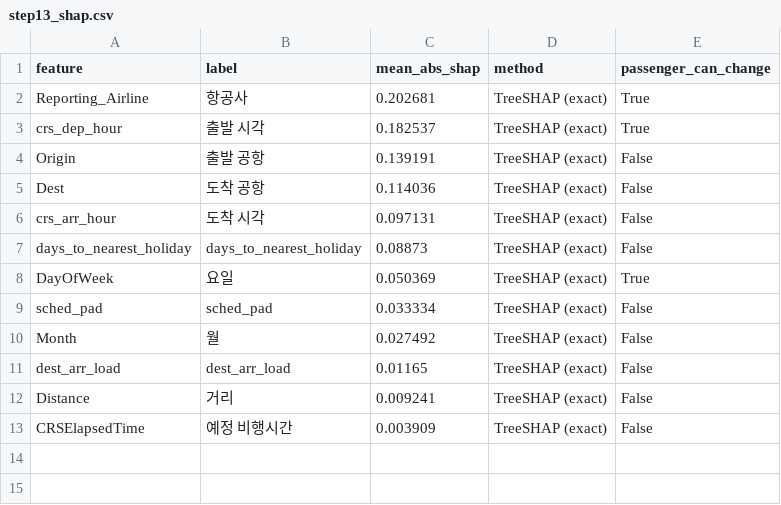
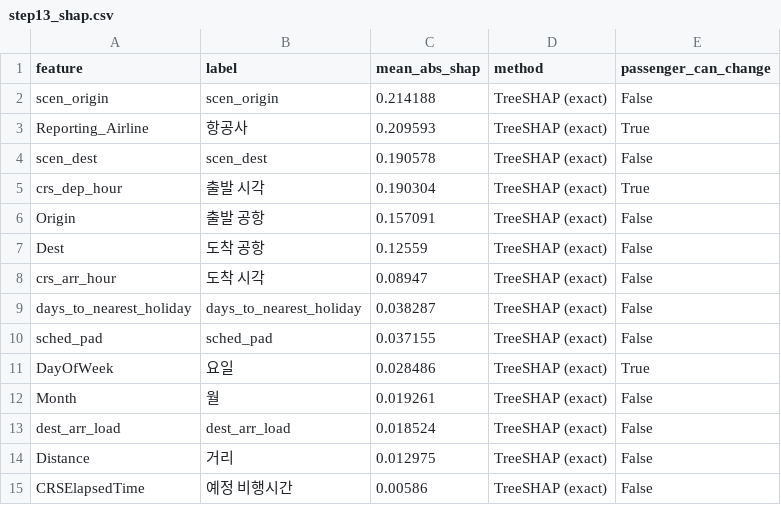
Before and after one commit to ValentinJaeung/MachineLearning_Team_6, a CSV file: results/step13_shap.csv, drawn as a sheet.

```diff
--- a/results/step13_shap.csv
+++ b/results/step13_shap.csv
@@ -1,13 +1,15 @@
 feature,label,mean_abs_shap,method,passenger_can_change
-Reporting_Airline,항공사,0.202681,TreeSHAP (exact),True
-crs_dep_hour,출발 시각,0.182537,TreeSHAP (exact),True
-Origin,출발 공항,0.139191,TreeSHAP (exact),False
-Dest,도착 공항,0.114036,TreeSHAP (exact),False
-crs_arr_hour,도착 시각,0.097131,TreeSHAP (exact),False
-days_to_nearest_holiday,days_to_nearest_holiday,0.08873,TreeSHAP (exact),False
-DayOfWeek,요일,0.050369,TreeSHAP (exact),True
-sched_pad,sched_pad,0.033334,TreeSHAP (exact),False
-Month,월,0.027492,TreeSHAP (exact),False
-dest_arr_load,dest_arr_load,0.01165,TreeSHAP (exact),False
-Distance,거리,0.009241,TreeSHAP (exact),False
-CRSElapsedTime,예정 비행시간,0.003909,TreeSHAP (exact),False
+scen_origin,scen_origin,0.214188,TreeSHAP (exact),False
+Reporting_Airline,항공사,0.209593,TreeSHAP (exact),True
+scen_dest,scen_dest,0.190578,TreeSHAP (exact),False
+crs_dep_hour,출발 시각,0.190304,TreeSHAP (exact),True
+Origin,출발 공항,0.157091,TreeSHAP (exact),False
+Dest,도착 공항,0.12559,TreeSHAP (exact),False
+crs_arr_hour,도착 시각,0.08947,TreeSHAP (exact),False
+days_to_nearest_holiday,days_to_nearest_holiday,0.038287,TreeSHAP (exact),False
+sched_pad,sched_pad,0.037155,TreeSHAP (exact),False
+DayOfWeek,요일,0.028486,TreeSHAP (exact),True
+Month,월,0.019261,TreeSHAP (exact),False
+dest_arr_load,dest_arr_load,0.018524,TreeSHAP (exact),False
+Distance,거리,0.012975,TreeSHAP (exact),False
+CRSElapsedTime,예정 비행시간,0.00586,TreeSHAP (exact),False
```
Also changed, not shown: results/step13_whatif_hour.csv, results/step15_promise.csv, 22 other files.
